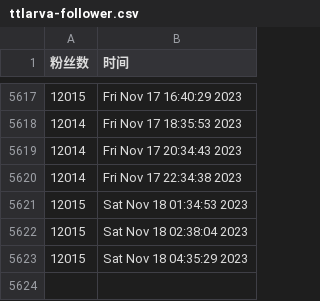
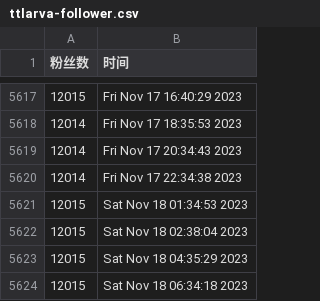
Before and after one commit to doombeaker/Larva, a CSV file: scripts/ttlarva-follower.csv, drawn as a sheet; only a part is shown, gaps mark what is left out; the diff names each change by its address in the sheet, - before the commit and + after, or states it on an @@ line.

Commit message:
update followers count daily

```diff
--- a/scripts/ttlarva-follower.csv
+++ b/scripts/ttlarva-follower.csv
+row 5624: 12015 | Sat Nov 18 06:34:18 2023
```
